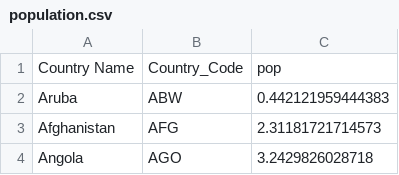
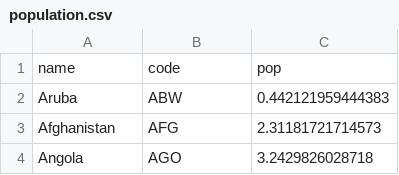
Before and after one commit to Grulk47/DataVi, a CSV file: population.csv, drawn as a sheet; only a part is shown; removed rows and columns are numbered as before the commit, all else as after; the diff names each change by its address in the sheet, - before the commit and + after, or states it on an @@ line.

Commit message:
Update population.csv

```diff
--- a/population.csv
+++ b/population.csv
-row 1: Country Name | Country_Code | pop
+row 1: name | code | pop
```
